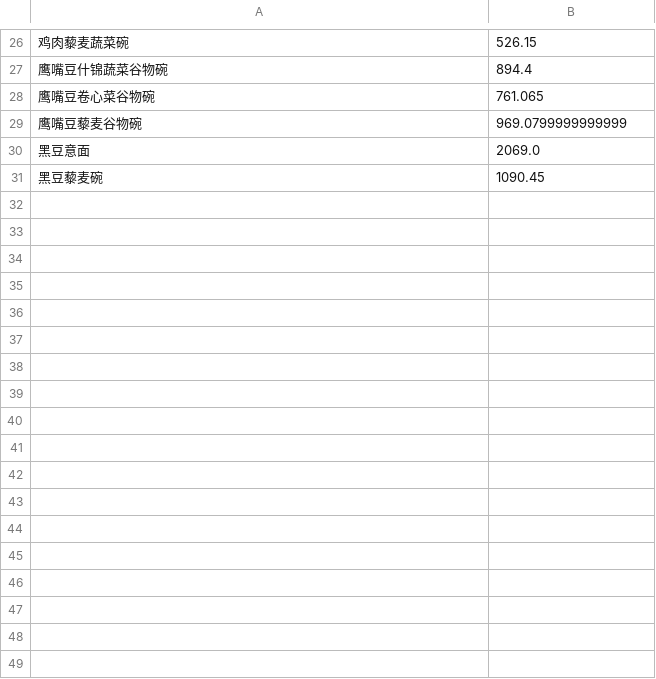
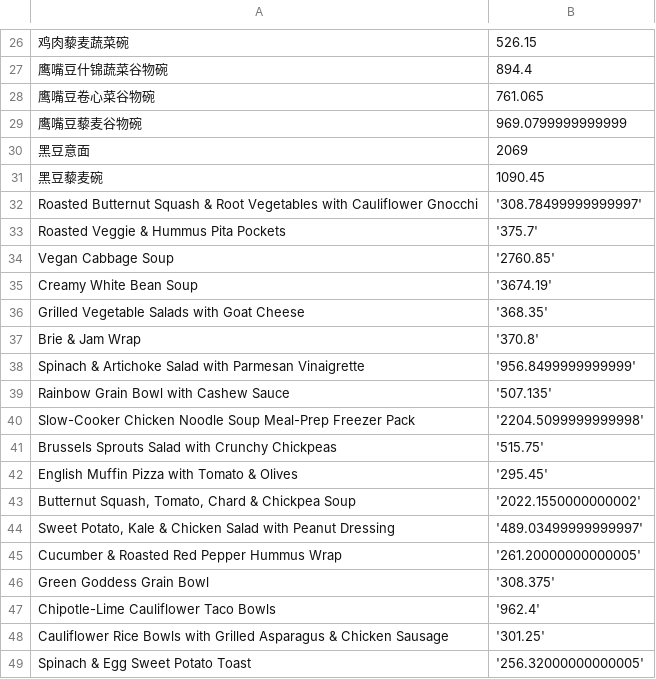
Before and after one commit to Reversed-Future/WellFit, a CSV file: recipe/lunch/lunch.csv, drawn as a sheet; only a part is shown, gaps mark what is left out; the diff covers the shown part only; the diff names each change by its address in the sheet, - before the commit and + after, or states it on an @@ line.

```diff
--- a/recipe/lunch/lunch.csv
+++ b/recipe/lunch/lunch.csv
-B30: 2069.0
+B30: 2069
+row 32: Roasted Butternut Squash & Root Vegetables with Cauliflower Gnocchi | '308.78499999999997'
+row 33: Roasted Veggie & Hummus Pita Pockets | '375.7'
+row 34: Vegan Cabbage Soup | '2760.85'
+row 35: Creamy White Bean Soup | '3674.19'
+row 36: Grilled Vegetable Salads with Goat Cheese | '368.35'
+row 37: Brie & Jam Wrap | '370.8'
+row 38: Spinach & Artichoke Salad with Parmesan Vinaigrette | '956.8499999999999'
+row 39: Rainbow Grain Bowl with Cashew Sauce | '507.135'
+row 40: Slow-Cooker Chicken Noodle Soup Meal-Prep Freezer Pack | '2204.5099999999998'
+row 41: Brussels Sprouts Salad with Crunchy Chickpeas | '515.75'
+row 42: English Muffin Pizza with Tomato & Olives | '295.45'
+row 43: Butternut Squash, Tomato, Chard & Chickpea Soup | '2022.1550000000002'
+row 44: Sweet Potato, Kale & Chicken Salad with Peanut Dressing | '489.03499999999997'
+row 45: Cucumber & Roasted Red Pepper Hummus Wrap | '261.20000000000005'
+row 46: Green Goddess Grain Bowl | '308.375'
+row 47: Chipotle-Lime Cauliflower Taco Bowls | '962.4'
+row 48: Cauliflower Rice Bowls with Grilled Asparagus & Chicken Sausage | '301.25'
+row 49: Spinach & Egg Sweet Potato Toast | '256.32000000000005'
```
Also changed, not shown: 12 added rows and 2 edited cells elsewhere in this file, recipe/FoodHeat.csv, recipe/breakfast/breakfast.csv, 41 other files.
